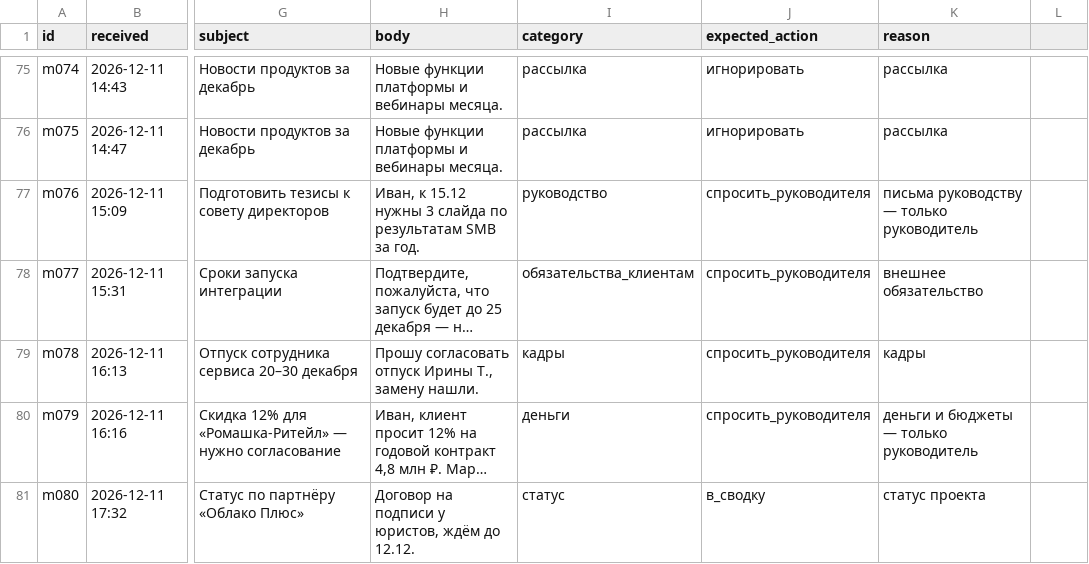
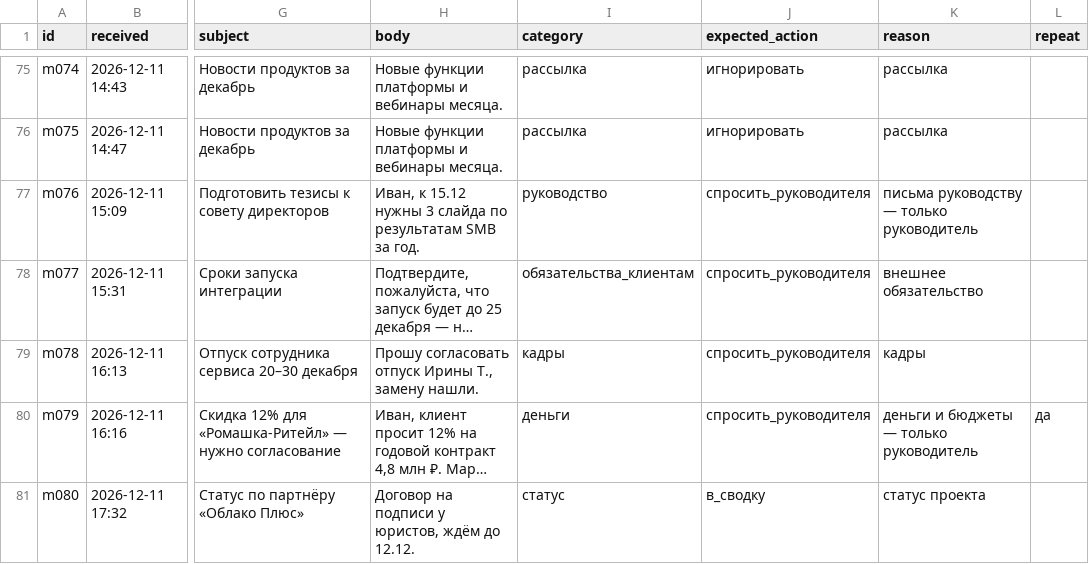
Before and after one commit to RuslanIshDT/2managers, a CSV file: data/synthetic/inbox.csv, drawn as a sheet; only a part is shown, gaps mark what is left out; long unchanged cells end in …; the diff names each change by its address in the sheet, - before the commit and + after, or states it on an @@ line.

```diff
--- a/data/synthetic/inbox.csv
+++ b/data/synthetic/inbox.csv
-L1: (empty)
+L1: repeat
-L80 (repeat): (empty)
+L80 (repeat): да
```
Also changed, not shown: 15 other files.
